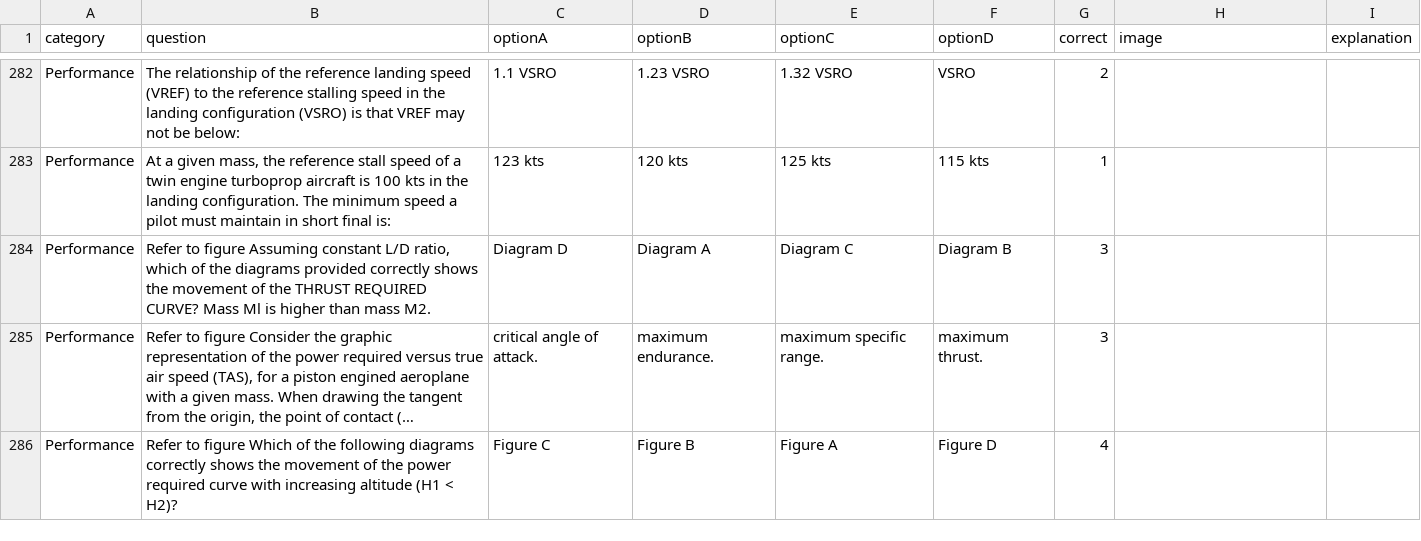
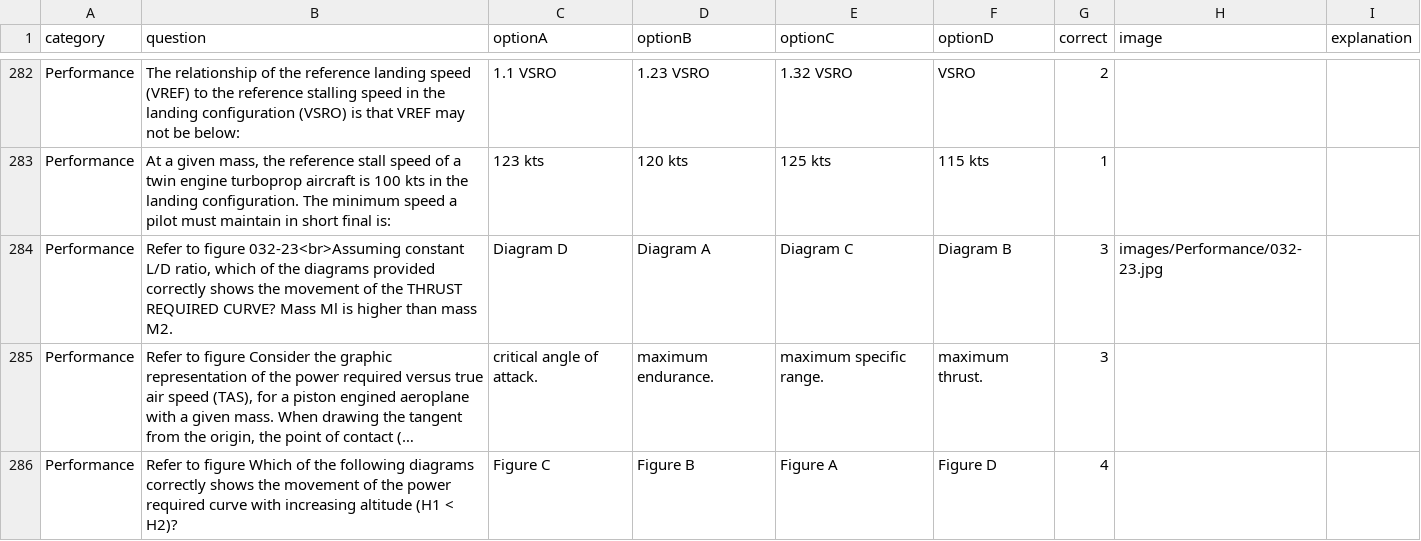
Before and after one commit to Georgesk1997/ETIHAD, a CSV file: categories/performance.csv, drawn as a sheet; only a part is shown, gaps mark what is left out; long unchanged cells end in …; the diff names each change by its address in the sheet, - before the commit and + after, or states it on an @@ line.

Commit message:
Update performance.csv

```diff
--- a/categories/performance.csv
+++ b/categories/performance.csv
-B284 (question): …to figure Assuming constant L/D…
+B284 (question): …to figure 032-23<br>Assuming constant L/D…
-H284 (image): (empty)
+H284 (image): images/Performance/032-23.jpg
```
